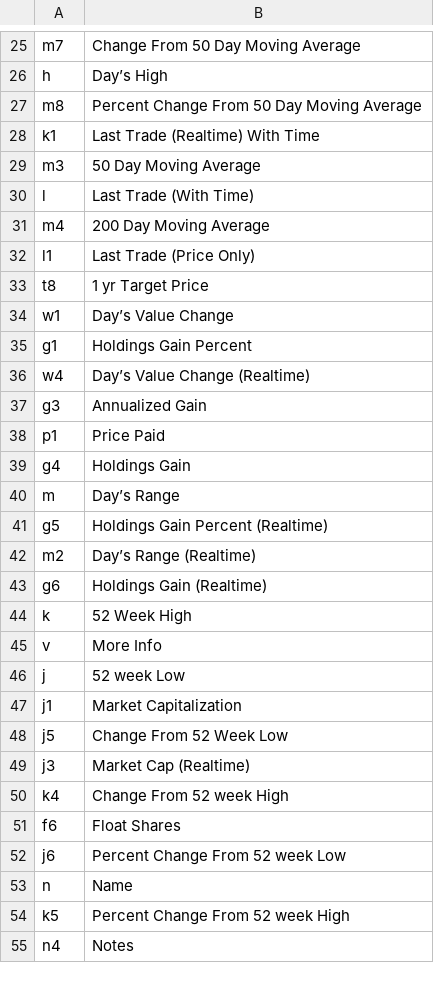
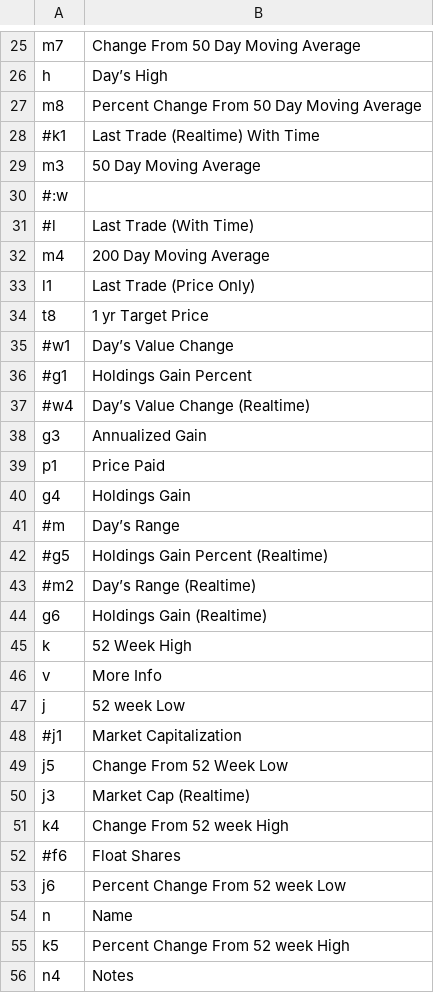
Before and after one commit to tony-o/stocksdb, a CSV file: scripts/data/format.csv, drawn as a sheet; only a part is shown, gaps mark what is left out; the diff covers the shown part only.

Commit message:
schema changes + retrieve writes to DB + format changes

```diff
--- a/scripts/data/format.csv
+++ b/scripts/data/format.csv
@@ -27,5 +27,6 @@ h,Day’s High
 m8,Percent Change From 50 Day Moving Average
-k1,Last Trade (Realtime) With Time
+#k1,Last Trade (Realtime) With Time
 m3,50 Day Moving Average
-l,Last Trade (With Time)
+#:w
+#l,Last Trade (With Time)
 m4,200 Day Moving Average
@@ -33,5 +34,5 @@ l1,Last Trade (Price Only)
 t8,1 yr Target Price
-w1,Day’s Value Change
-g1,Holdings Gain Percent
-w4,Day’s Value Change (Realtime)
+#w1,Day’s Value Change
+#g1,Holdings Gain Percent
+#w4,Day’s Value Change (Realtime)
 g3,Annualized Gain
@@ -39,5 +40,5 @@ p1,Price Paid
 g4,Holdings Gain
-m,Day’s Range
-g5,Holdings Gain Percent (Realtime)
-m2,Day’s Range (Realtime)
+#m,Day’s Range
+#g5,Holdings Gain Percent (Realtime)
+#m2,Day’s Range (Realtime)
 g6,Holdings Gain (Realtime)
@@ -46,3 +47,3 @@ v,More Info
 j,52 week Low
-j1,Market Capitalization
+#j1,Market Capitalization
 j5,Change From 52 Week Low
@@ -50,3 +51,3 @@ j3,Market Cap (Realtime)
 k4,Change From 52 week High
-f6,Float Shares
+#f6,Float Shares
 j6,Percent Change From 52 week Low
```
Also changed, not shown: 9 edited cells elsewhere in this file, scripts/data/symbols.csv, 3 other files.
